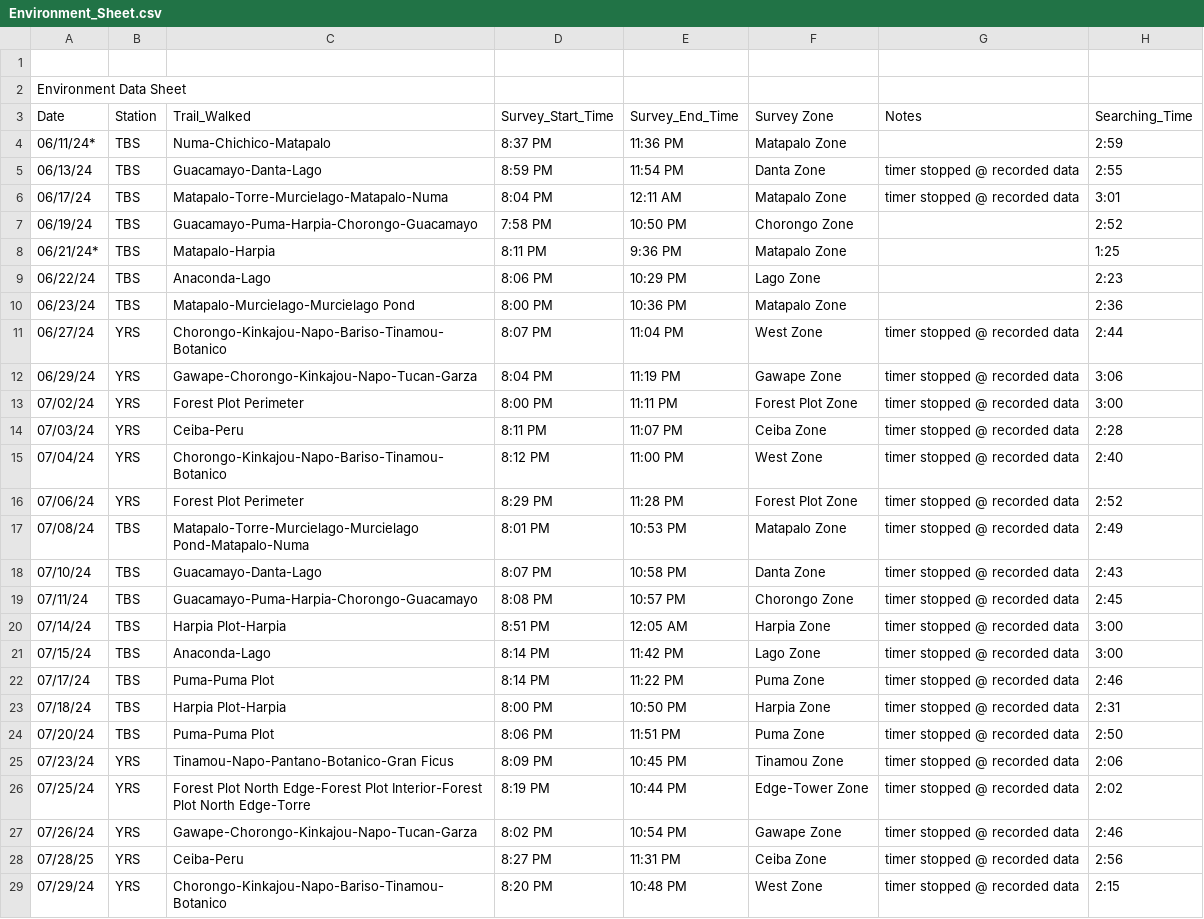
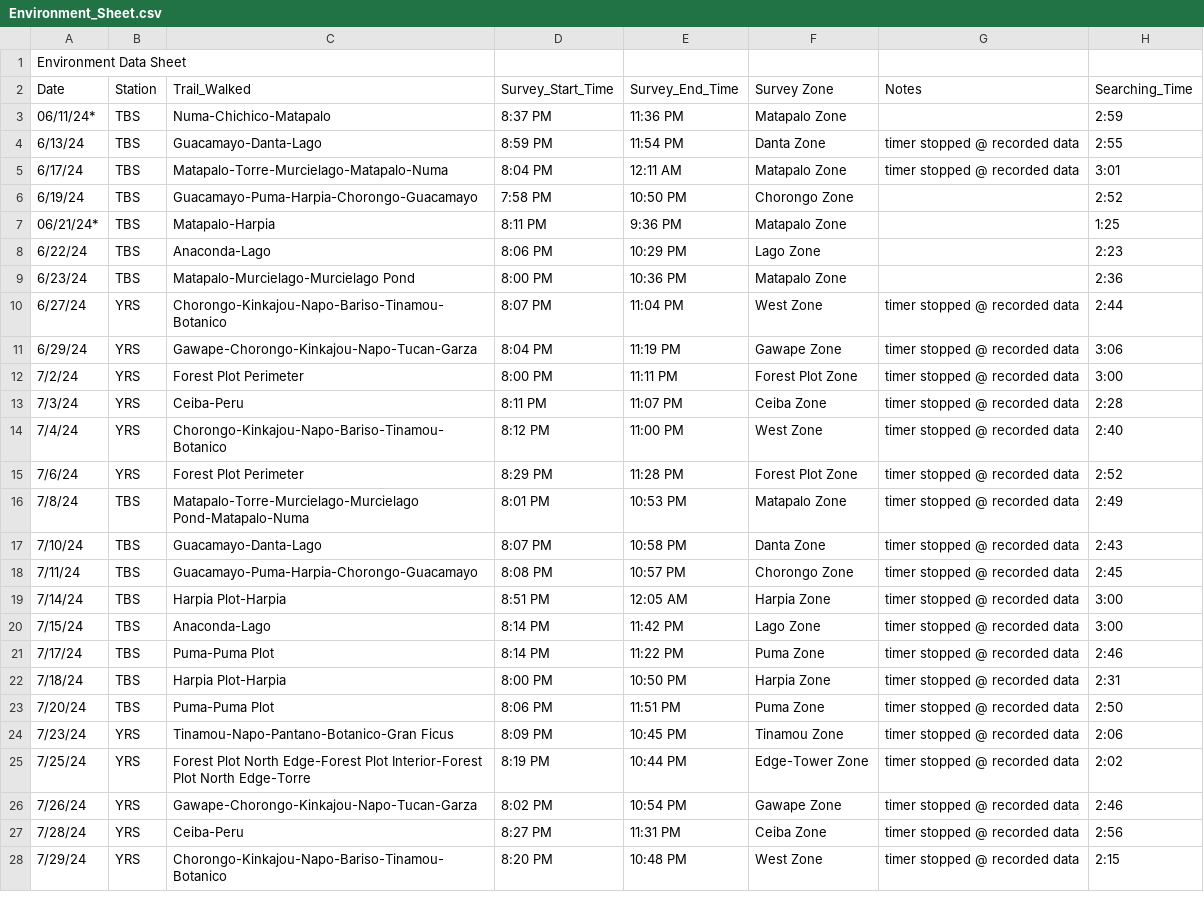
Before and after one commit to owenmccool/amazon, a CSV file: Environment_Sheet.csv, drawn as a sheet; only a part is shown; removed rows and columns are numbered as before the commit, all else as after; rows hold the shown columns only; the diff covers the shown part only; the diff names each change by its address in the sheet, - before the commit and + after, or states it on an @@ line.

```diff
--- a/Environment_Sheet.csv
+++ b/Environment_Sheet.csv
-row 1: (empty)
-A4 (Date): 06/13/24
+A4 (Date): 6/13/24
-A5 (Date): 06/17/24
+A5 (Date): 6/17/24
-A6 (Date): 06/19/24
+A6 (Date): 6/19/24
-A8 (Date): 06/22/24
+A8 (Date): 6/22/24
-A9 (Date): 06/23/24
+A9 (Date): 6/23/24
-A10 (Date): 06/27/24
+A10 (Date): 6/27/24
-A11 (Date): 06/29/24
+A11 (Date): 6/29/24
-A12 (Date): 07/02/24
+A12 (Date): 7/2/24
-A13 (Date): 07/03/24
+A13 (Date): 7/3/24
-A14 (Date): 07/04/24
+A14 (Date): 7/4/24
-A15 (Date): 07/06/24
+A15 (Date): 7/6/24
-A16 (Date): 07/08/24
+A16 (Date): 7/8/24
-A17 (Date): 07/10/24
+A17 (Date): 7/10/24
-A18 (Date): 07/11/24
+A18 (Date): 7/11/24
-A19 (Date): 07/14/24
+A19 (Date): 7/14/24
-A20 (Date): 07/15/24
+A20 (Date): 7/15/24
-A21 (Date): 07/17/24
+A21 (Date): 7/17/24
-A22 (Date): 07/18/24
+A22 (Date): 7/18/24
-A23 (Date): 07/20/24
+A23 (Date): 7/20/24
-A24 (Date): 07/23/24
+A24 (Date): 7/23/24
-A25 (Date): 07/25/24
+A25 (Date): 7/25/24
-A26 (Date): 07/26/24
+A26 (Date): 7/26/24
-A27 (Date): 07/28/25
+A27 (Date): 7/28/24
-A28 (Date): 07/29/24
+A28 (Date): 7/29/24
```
Also changed, not shown: 2 edited cells elsewhere in this file, snake.master.csv.
